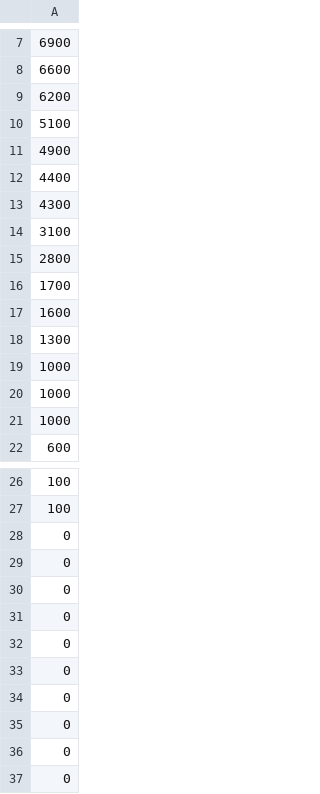
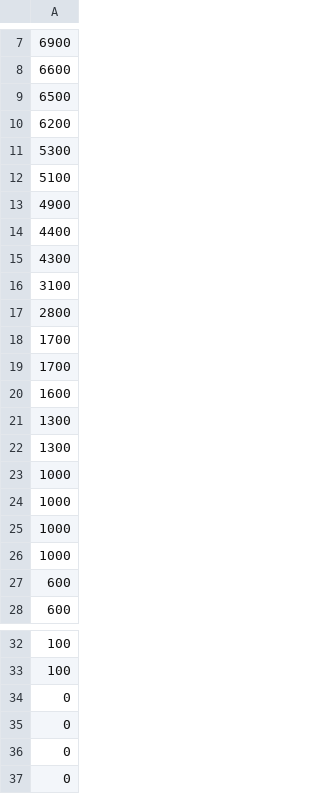
Before and after one commit to emile1740/PatatoBazooka, a CSV file: Assets/Resources/ranking.csv, drawn as a sheet; only a part is shown, gaps mark what is left out.

```diff
--- a/Assets/Resources/ranking.csv
+++ b/Assets/Resources/ranking.csv
@@ -8,3 +8,5 @@
 6600
+6500
 6200
+5300
 5100
@@ -16,3 +18,5 @@
 1700
+1700
 1600
+1300
 1300
@@ -21,2 +25,4 @@
 1000
+1000
+600
 600
@@ -27,8 +33,2 @@
 100
-0
-0
-0
-0
-0
-0
 0
```
Also changed, not shown: 34 other files.
